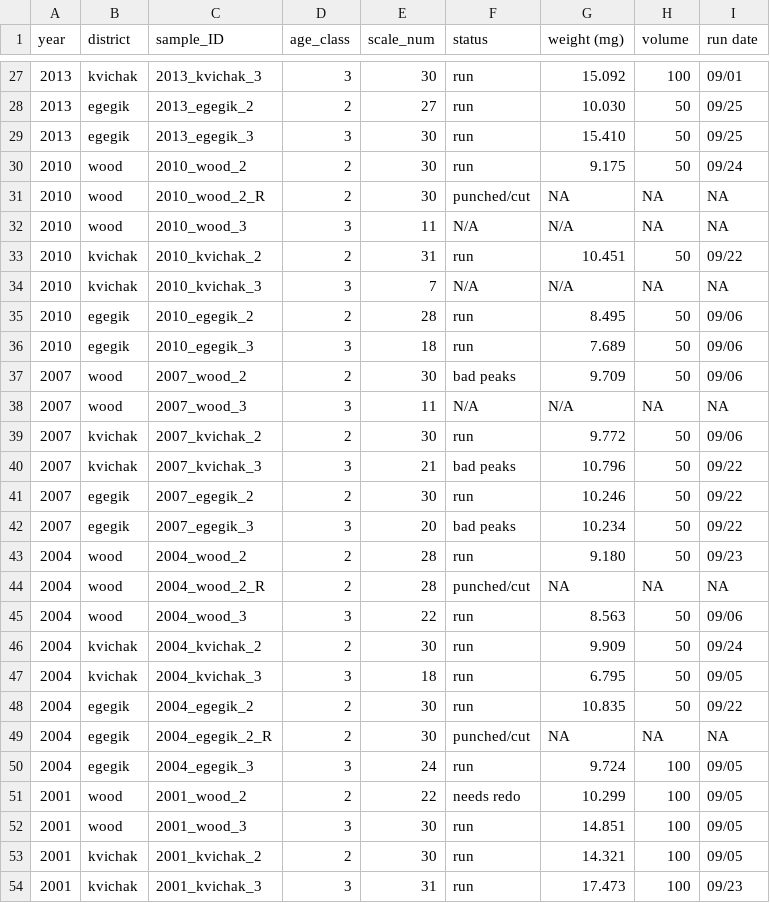
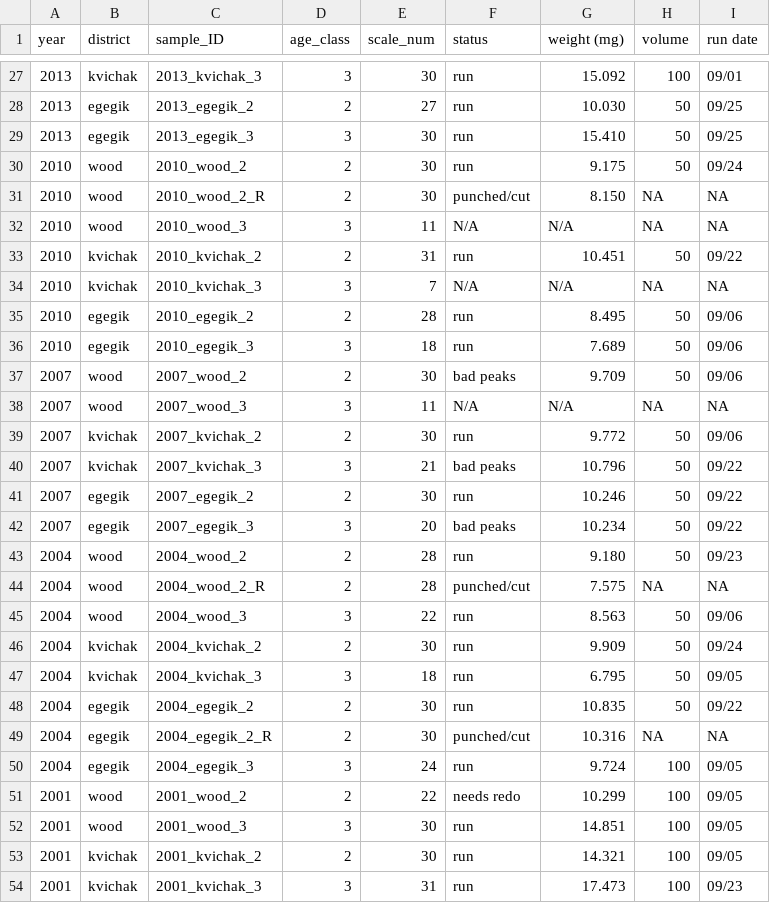
Before and after one commit to n-grace-henry/MS-Thesis, a CSV file: samples/main.csv, drawn as a sheet; only a part is shown, gaps mark what is left out; the diff covers the shown part only.

```diff
--- a/samples/main.csv
+++ b/samples/main.csv
@@ -30,3 +30,3 @@ year, district, sample_ID, age_class, scale_num, status, weight (mg), volume, ru
 2010, wood, 2010_wood_2, 2, 30, run, 9.175, 50, 09/24
-2010, wood, 2010_wood_2_R, 2, 30, punched/cut, NA, NA, NA
+2010, wood, 2010_wood_2_R, 2, 30, punched/cut, 8.150, NA, NA
 2010, wood, 2010_wood_3, 3, 11, N/A, N/A, NA, NA
@@ -43,3 +43,3 @@ year, district, sample_ID, age_class, scale_num, status, weight (mg), volume, ru
 2004, wood, 2004_wood_2, 2, 28, run, 9.180, 50, 09/23
-2004, wood, 2004_wood_2_R, 2, 28, punched/cut, NA, NA, NA
+2004, wood, 2004_wood_2_R, 2, 28, punched/cut, 7.575, NA, NA
 2004, wood, 2004_wood_3, 3, 22, run, 8.563, 50, 09/06
@@ -48,3 +48,3 @@ year, district, sample_ID, age_class, scale_num, status, weight (mg), volume, ru
 2004, egegik, 2004_egegik_2, 2, 30, run, 10.835, 50, 09/22
-2004, egegik, 2004_egegik_2_R, 2, 30, punched/cut, NA, NA, NA
+2004, egegik, 2004_egegik_2_R, 2, 30, punched/cut, 10.316, NA, NA
 2004, egegik, 2004_egegik_3, 3, 24, run, 9.724, 100, 09/05
```
Also changed, not shown: 14 edited cells elsewhere in this file.
